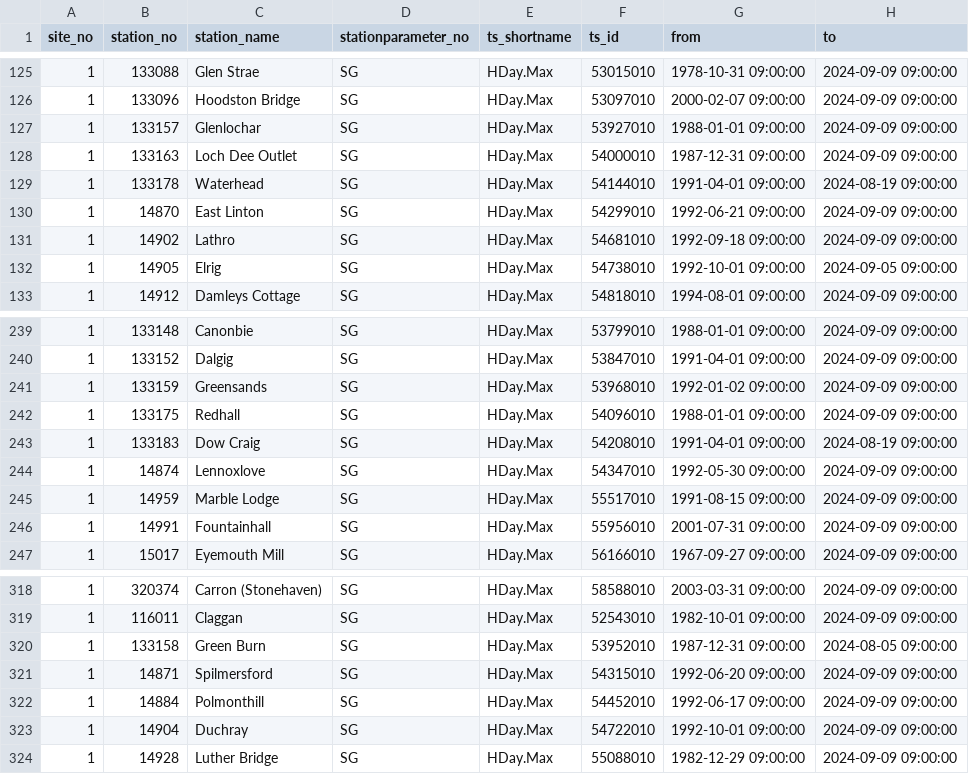
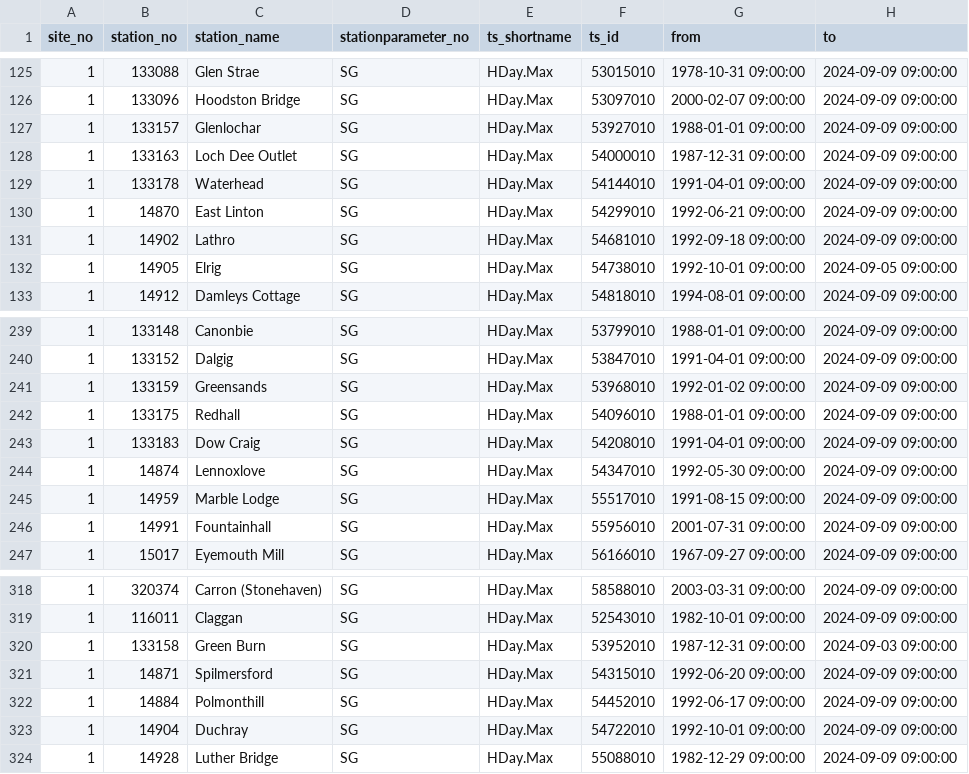
Before and after one commit to DCTdatateam/Rain-Storms, a CSV file: data/waterlevels_daily.csv, drawn as a sheet; only a part is shown, gaps mark what is left out.

```diff
--- a/data/waterlevels_daily.csv
+++ b/data/waterlevels_daily.csv
@@ -128,3 +128,3 @@
 1,133163,"Loch Dee Outlet","SG","HDay.Max",54000010,"1987-12-31 09:00:00","2024-09-09 09:00:00"
-1,133178,"Waterhead","SG","HDay.Max",54144010,"1991-04-01 09:00:00","2024-08-19 09:00:00"
+1,133178,"Waterhead","SG","HDay.Max",54144010,"1991-04-01 09:00:00","2024-09-09 09:00:00"
 1,14870,"East Linton","SG","HDay.Max",54299010,"1992-06-21 09:00:00","2024-09-09 09:00:00"
@@ -242,3 +242,3 @@
 1,133175,"Redhall","SG","HDay.Max",54096010,"1988-01-01 09:00:00","2024-09-09 09:00:00"
-1,133183,"Dow Craig","SG","HDay.Max",54208010,"1991-04-01 09:00:00","2024-08-19 09:00:00"
+1,133183,"Dow Craig","SG","HDay.Max",54208010,"1991-04-01 09:00:00","2024-09-09 09:00:00"
 1,14874,"Lennoxlove","SG","HDay.Max",54347010,"1992-05-30 09:00:00","2024-09-09 09:00:00"
@@ -319,3 +319,3 @@
 1,116011,"Claggan","SG","HDay.Max",52543010,"1982-10-01 09:00:00","2024-09-09 09:00:00"
-1,133158,"Green Burn","SG","HDay.Max",53952010,"1987-12-31 09:00:00","2024-08-05 09:00:00"
+1,133158,"Green Burn","SG","HDay.Max",53952010,"1987-12-31 09:00:00","2024-09-03 09:00:00"
 1,14871,"Spilmersford","SG","HDay.Max",54315010,"1992-06-20 09:00:00","2024-09-09 09:00:00"
```
Also changed, not shown: data/rainfall_36_hour_totals.csv, data/rainfall_monthly.csv, 12 other files.
